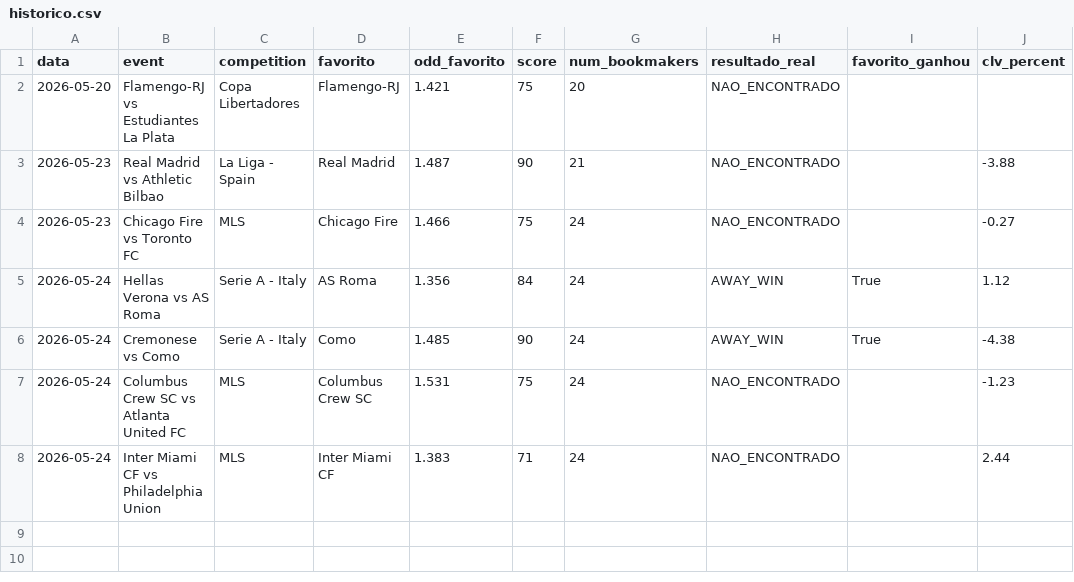
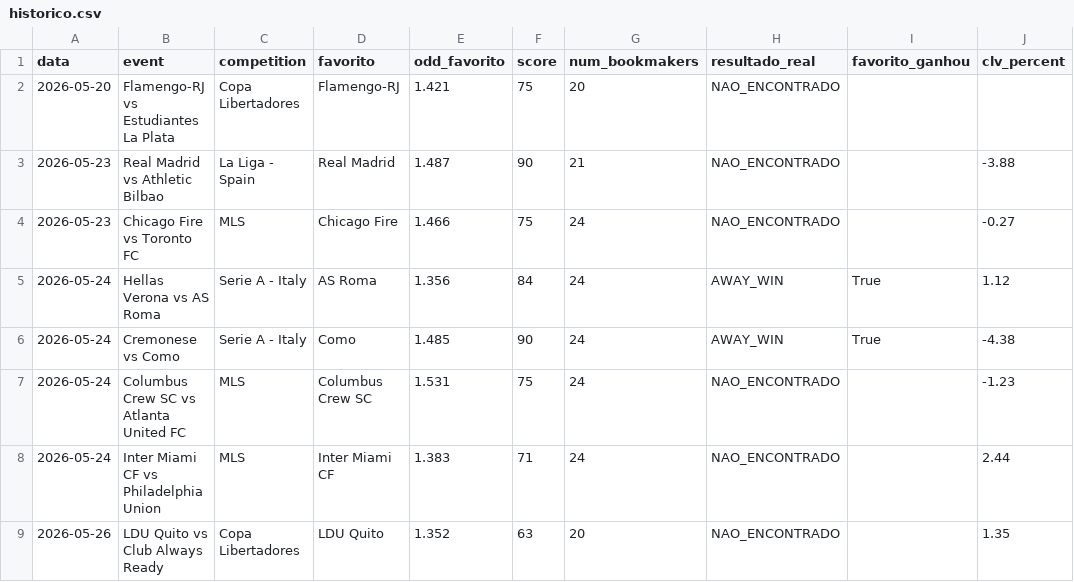
Before and after one commit to mateusm23/trading-bot-esportivo, a CSV file: data/historico.csv, drawn as a sheet; the diff names each change by its address in the sheet, - before the commit and + after, or states it on an @@ line.

Commit message:
historico: 2026-05-27

```diff
--- a/data/historico.csv
+++ b/data/historico.csv
+row 9: 2026-05-26 | LDU Quito vs Club Always Ready | Copa Libertadores | LDU Quito | 1.352 | 63 | 20 | NAO_ENCONTRADO |  | 1.35
```
